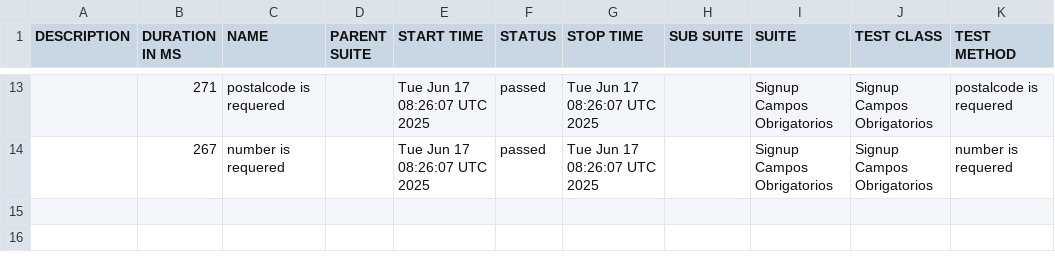
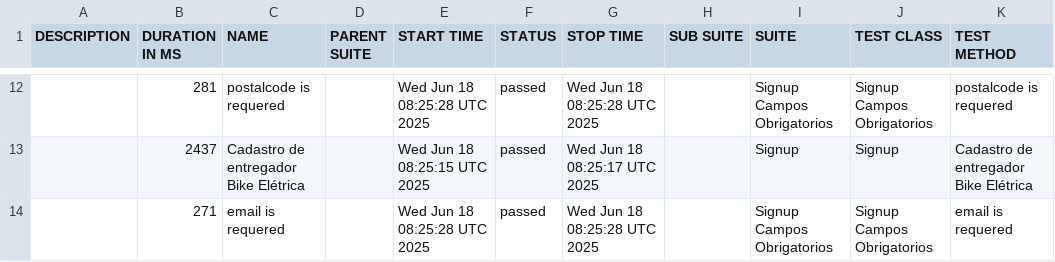
Before and after one commit to diegobbarbosa09/buger-eats-cypress, a CSV file: data/suites.csv, drawn as a sheet; only a part is shown, gaps mark what is left out; the diff covers the shown part only.

```diff
--- a/data/suites.csv
+++ b/data/suites.csv
@@ -13,2 +12,3 @@
-"","271","postalcode is requered","","Tue Jun 17 08:26:07 UTC 2025","passed","Tue Jun 17 08:26:07 UTC 2025","","Signup Campos Obrigatorios","Signup Campos Obrigatorios","postalcode is requered"
-"","267","number is requered","","Tue Jun 17 08:26:07 UTC 2025","passed","Tue Jun 17 08:26:07 UTC 2025","","Signup Campos Obrigatorios","Signup Campos Obrigatorios","number is requered"
+"","281","postalcode is requered","","Wed Jun 18 08:25:28 UTC 2025","passed","Wed Jun 18 08:25:28 UTC 2025","","Signup Campos Obrigatorios","Signup Campos Obrigatorios","postalcode is requered"
+"","2437","Cadastro de entregador Bike Elétrica","","Wed Jun 18 08:25:15 UTC 2025","passed","Wed Jun 18 08:25:17 UTC 2025","","Signup","Signup","Cadastro de entregador Bike Elétrica"
+"","271","email is requered","","Wed Jun 18 08:25:28 UTC 2025","passed","Wed Jun 18 08:25:28 UTC 2025","","Signup Campos Obrigatorios","Signup Campos Obrigatorios","email is requered"
```
Also changed, not shown: 4 added rows, 5 removed rows and 24 edited cells elsewhere in this file, 40 other files.
